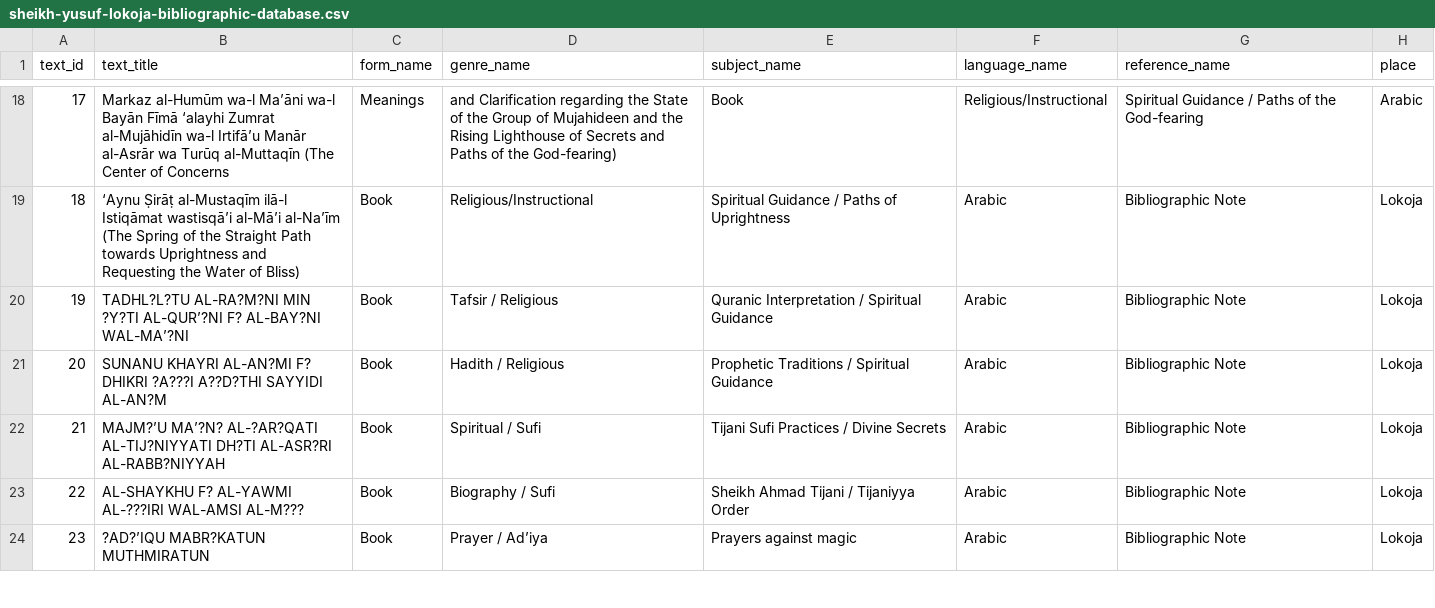
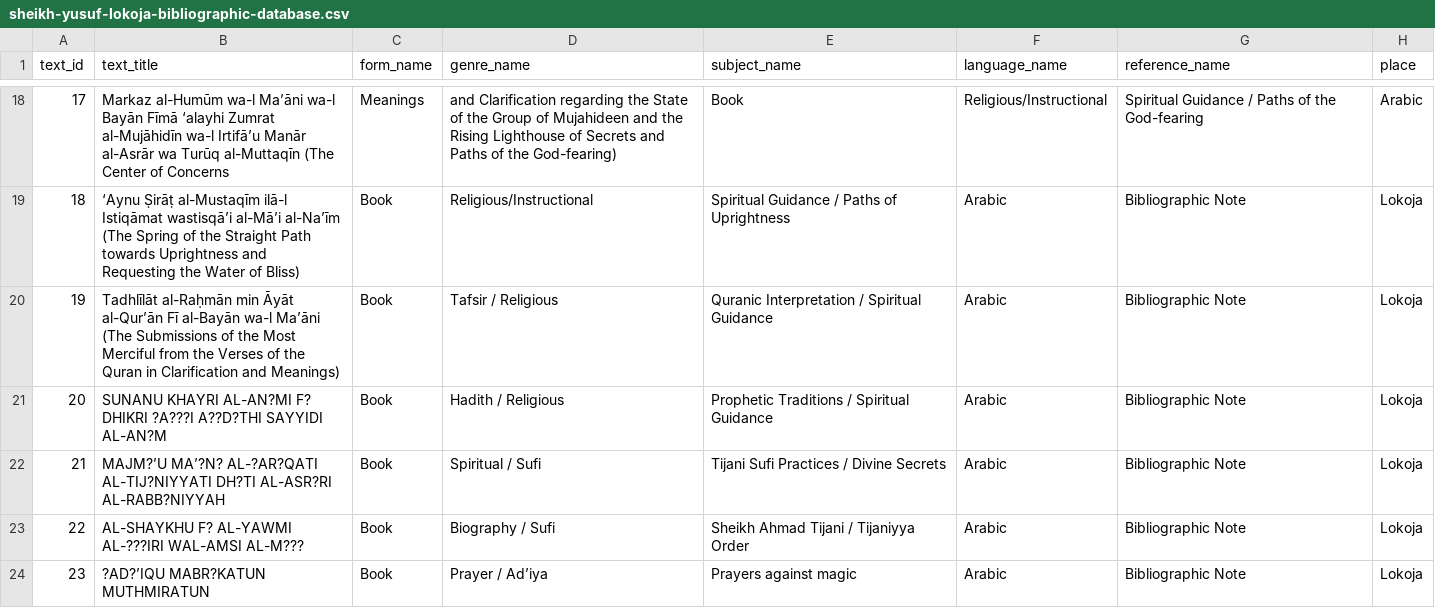
Before and after one commit to SmileBakGlobal/sheikh-yusuf-lokoja-bibliographic-database, a CSV file: sheikh-yusuf-lokoja-bibliographic-database.csv, drawn as a sheet; only a part is shown, gaps mark what is left out; the diff names each change by its address in the sheet, - before the commit and + after, or states it on an @@ line.

Commit message:
Update sheikh-yusuf-lokoja-bibliographic-database.csv

```diff
--- a/sheikh-yusuf-lokoja-bibliographic-database.csv
+++ b/sheikh-yusuf-lokoja-bibliographic-database.csv
-B20 (text_title): TADHL?L?TU AL-RA?M?NI MIN ?Y?TI AL-QUR’?NI F? AL-BAY?NI WAL-MA’?NI
+B20 (text_title): Tadhlīlāt al-Raḥmān min Āyāt al-Qur’ān Fī al-Bayān wa-l Ma’āni (The Submissions of the Most Merciful from the Verses of the Quran in Clarification and Meanings)
```
